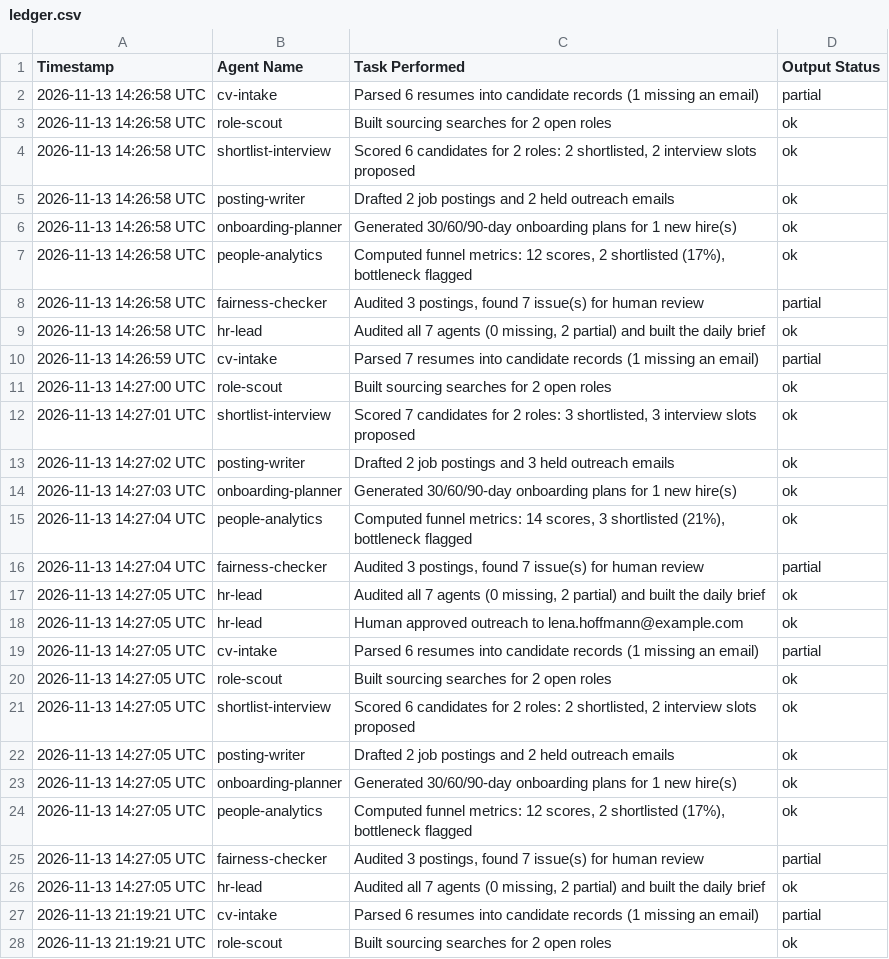
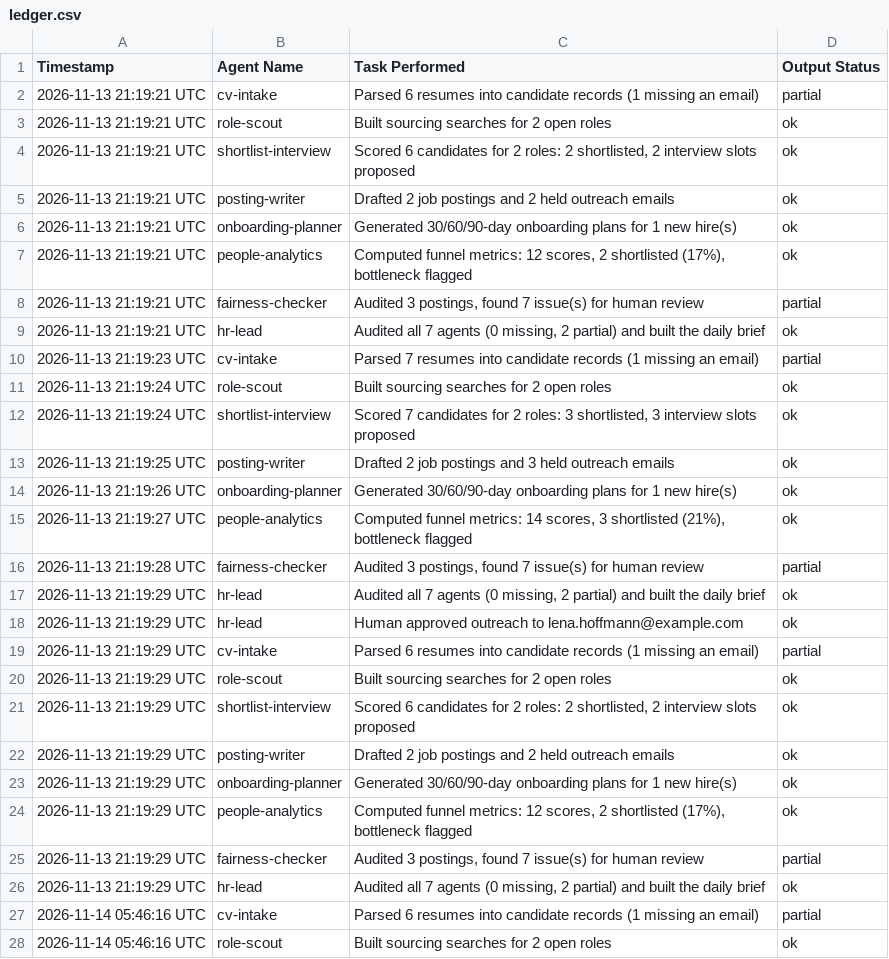
Before and after one commit to mehmoodanas/talentbridge-ai-hr-agency, a CSV file: out/ledger.csv, drawn as a sheet; only a part is shown; the shorter side is filled out with more unchanged rows; removed rows and columns are numbered as before the commit, all else as after; the diff covers the shown part only; the diff names each change by its address in the sheet, - before the commit and + after, or states it on an @@ line.

Commit message:
Agents ran: update ledger

```diff
--- a/out/ledger.csv
+++ b/out/ledger.csv
-row 2: 2026-11-13 14:26:58 UTC | cv-intake | Parsed 6 resumes into candidate records (1 missing an email) | partial
-row 3: 2026-11-13 14:26:58 UTC | role-scout | Built sourcing searches for 2 open roles | ok
-row 4: 2026-11-13 14:26:58 UTC | shortlist-interview | Scored 6 candidates for 2 roles: 2 shortlisted, 2 interview slots proposed | ok
-row 5: 2026-11-13 14:26:58 UTC | posting-writer | Drafted 2 job postings and 2 held outreach emails | ok
-row 6: 2026-11-13 14:26:58 UTC | onboarding-planner | Generated 30/60/90-day onboarding plans for 1 new hire(s) | ok
-row 7: 2026-11-13 14:26:58 UTC | people-analytics | Computed funnel metrics: 12 scores, 2 shortlisted (17%), bottleneck flagged | ok
-row 8: 2026-11-13 14:26:58 UTC | fairness-checker | Audited 3 postings, found 7 issue(s) for human review | partial
-row 9: 2026-11-13 14:26:58 UTC | hr-lead | Audited all 7 agents (0 missing, 2 partial) and built the daily brief | ok
-row 10: 2026-11-13 14:26:59 UTC | cv-intake | Parsed 7 resumes into candidate records (1 missing an email) | partial
-row 11: 2026-11-13 14:27:00 UTC | role-scout | Built sourcing searches for 2 open roles | ok
-row 12: 2026-11-13 14:27:01 UTC | shortlist-interview | Scored 7 candidates for 2 roles: 3 shortlisted, 3 interview slots proposed | ok
-row 13: 2026-11-13 14:27:02 UTC | posting-writer | Drafted 2 job postings and 3 held outreach emails | ok
-row 14: 2026-11-13 14:27:03 UTC | onboarding-planner | Generated 30/60/90-day onboarding plans for 1 new hire(s) | ok
-row 15: 2026-11-13 14:27:04 UTC | people-analytics | Computed funnel metrics: 14 scores, 3 shortlisted (21%), bottleneck flagged | ok
-row 16: 2026-11-13 14:27:04 UTC | fairness-checker | Audited 3 postings, found 7 issue(s) for human review | partial
-row 17: 2026-11-13 14:27:05 UTC | hr-lead | Audited all 7 agents (0 missing, 2 partial) and built the daily brief | ok
-row 18: 2026-11-13 14:27:05 UTC | hr-lead | Human approved outreach to lena.hoffmann@example.com | ok
-row 19: 2026-11-13 14:27:05 UTC | cv-intake | Parsed 6 resumes into candidate records (1 missing an email) | partial
-row 20: 2026-11-13 14:27:05 UTC | role-scout | Built sourcing searches for 2 open roles | ok
-row 21: 2026-11-13 14:27:05 UTC | shortlist-interview | Scored 6 candidates for 2 roles: 2 shortlisted, 2 interview slots proposed | ok
-row 22: 2026-11-13 14:27:05 UTC | posting-writer | Drafted 2 job postings and 2 held outreach emails | ok
-row 23: 2026-11-13 14:27:05 UTC | onboarding-planner | Generated 30/60/90-day onboarding plans for 1 new hire(s) | ok
-row 24: 2026-11-13 14:27:05 UTC | people-analytics | Computed funnel metrics: 12 scores, 2 shortlisted (17%), bottleneck flagged | ok
-row 25: 2026-11-13 14:27:05 UTC | fairness-checker | Audited 3 postings, found 7 issue(s) for human review | partial
-row 26: 2026-11-13 14:27:05 UTC | hr-lead | Audited all 7 agents (0 missing, 2 partial) and built the daily brief | ok
```
Also changed, not shown: 25 added rows elsewhere in this file, 3 other files.
